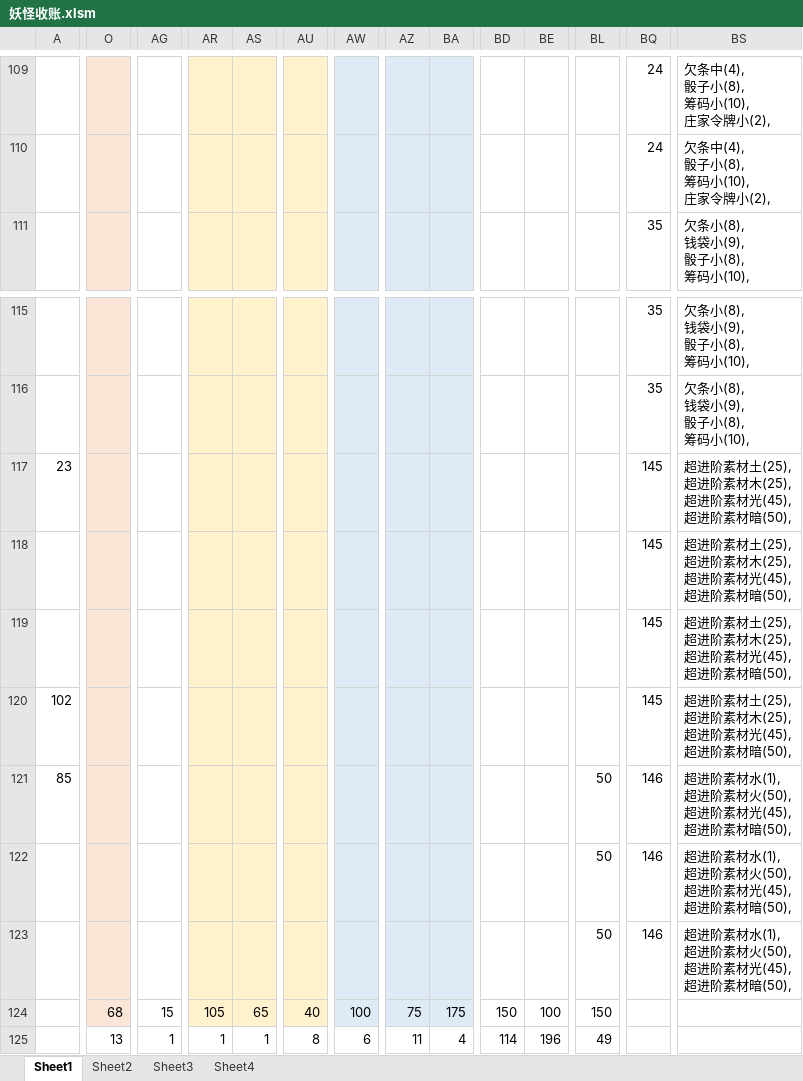
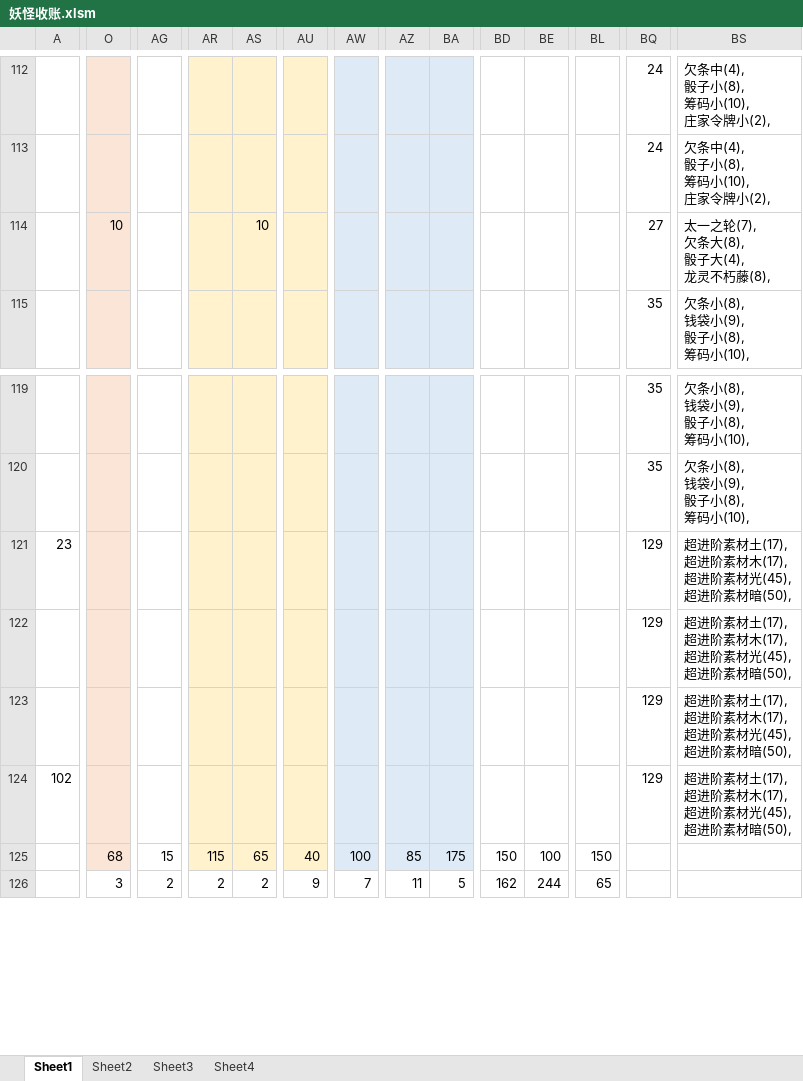
Before and after one commit to yue412/MonsterBook, an Excel workbook: bin/妖怪收账.xlsm, sheet Sheet1, drawn as a sheet; only a part is shown, gaps mark what is left out; values as stored, in another font and other column widths than the file's, no borders; charts and pictures and conditional formats not drawn; removed rows and columns are numbered as before the commit, all else as after; rows hold the shown columns only; ↵ is a line break in a cell; the diff covers the shown part only; the diff names each change by its address in the sheet, - before the commit and + after, or states it on an @@ line.

```diff
--- a/bin/妖怪收账.xlsm (sheet Sheet1)
+++ b/bin/妖怪收账.xlsm (sheet Sheet1)
+row 114:  | 10 |  |  | 10 |  |  |  |  |  |  |  | 27 | 太一之轮(7), ↵ 欠条大(8), ↵ 骰子大(4), ↵ 龙灵不朽藤(8),
-BQ121:BQ124: 145
+BQ121:BQ124: 129
-BS121:BS124: …阶素材土(25), ↵ 超进阶素材木(25), ↵ 超进阶素…
+BS121:BS124: …阶素材土(17), ↵ 超进阶素材木(17), ↵ 超进阶素…
-row 121: 85 |  |  |  |  |  |  |  |  |  |  | 50 | 146 | 超进阶素材水(1), ↵ 超进阶素材火(50), ↵ 超进阶素材光(45), ↵ 超进阶素材暗(50),
-row 122:  |  |  |  |  |  |  |  |  |  |  | 50 | 146 | 超进阶素材水(1), ↵ 超进阶素材火(50), ↵ 超进阶素材光(45), ↵ 超进阶素材暗(50),
-row 123:  |  |  |  |  |  |  |  |  |  |  | 50 | 146 | 超进阶素材水(1), ↵ 超进阶素材火(50), ↵ 超进阶素材光(45), ↵ 超进阶素材暗(50),
-AR125: 105
+AR125: 115
-AZ125: 75
+AZ125: 85
-O126: 13
+O126: 3
-AG126: 1
+AG126: 2
-AR126: 1
+AR126: 2
-AS126: 1
+AS126: 2
-AU126: 8
+AU126: 9
-AW126: 6
+AW126: 7
-BA126: 4
+BA126: 5
-BD126: 114
+BD126: 162
-BE126: 196
+BE126: 244
-BL126: 49
+BL126: 65
```
Also changed, not shown: 13 added rows, 10 removed rows, 118 edited cells and cell formats elsewhere in this sheet, formulas that keep their value, charts or pictures, 1 other file.
